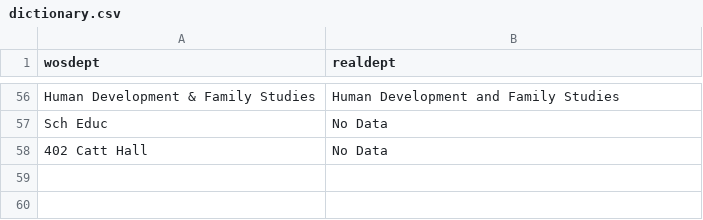
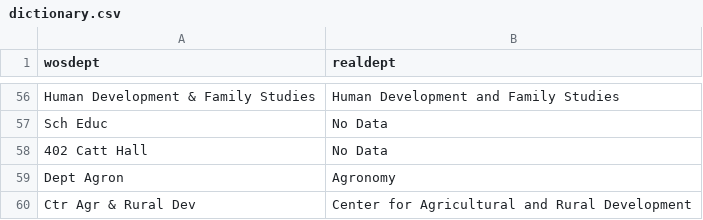
Before and after one commit to Andres1002/test, a CSV file: Dictionary/dictionary.csv, drawn as a sheet; only a part is shown, gaps mark what is left out; the diff names each change by its address in the sheet, - before the commit and + after, or states it on an @@ line.

```diff
--- a/Dictionary/dictionary.csv
+++ b/Dictionary/dictionary.csv
+row 59: Dept Agron | Agronomy
+row 60: Ctr Agr & Rural Dev | Center for Agricultural and Rural Development
```
Also changed, not shown: Dictionary/DictionaryCollege.csv, Output/CountColl.csv, 10 other files.
